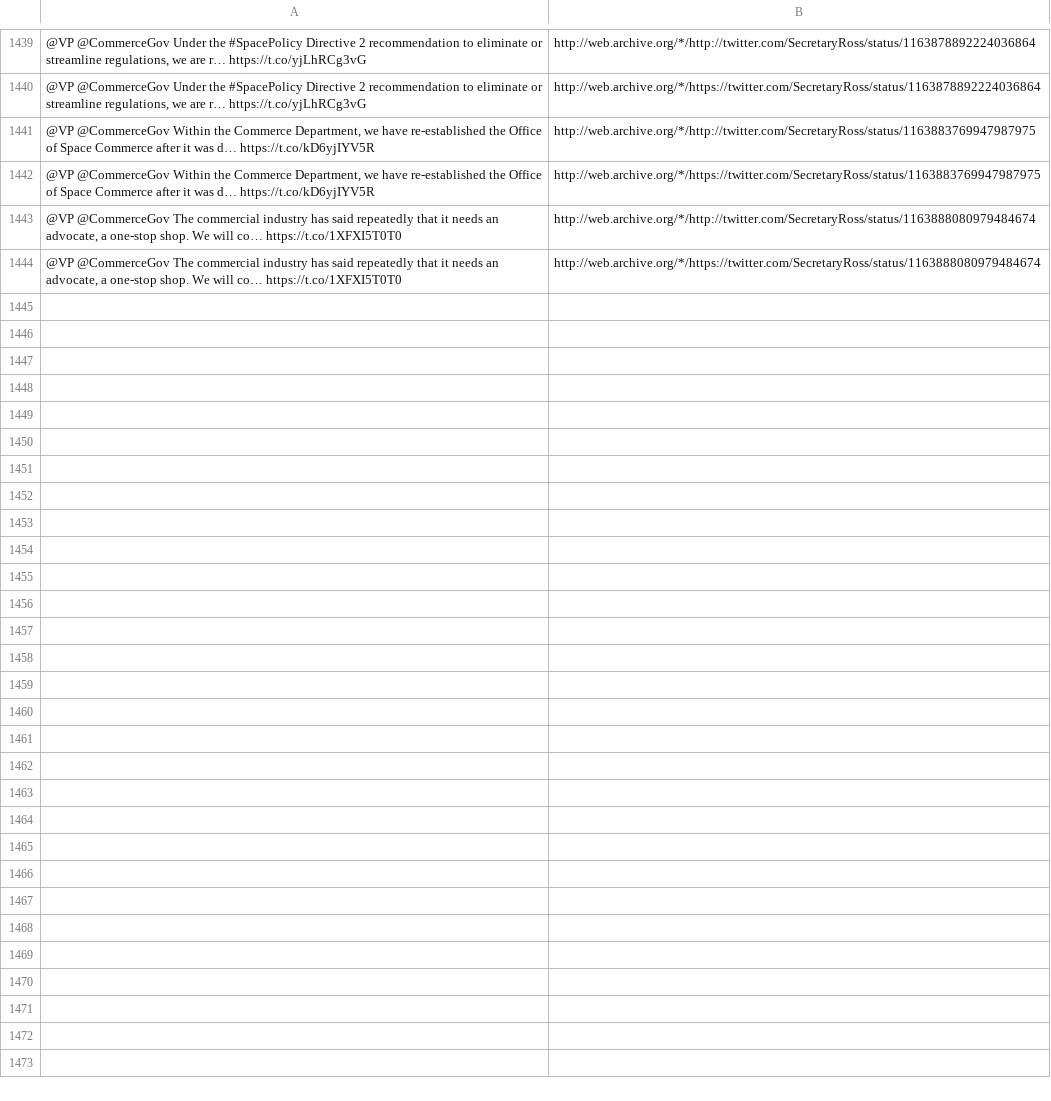
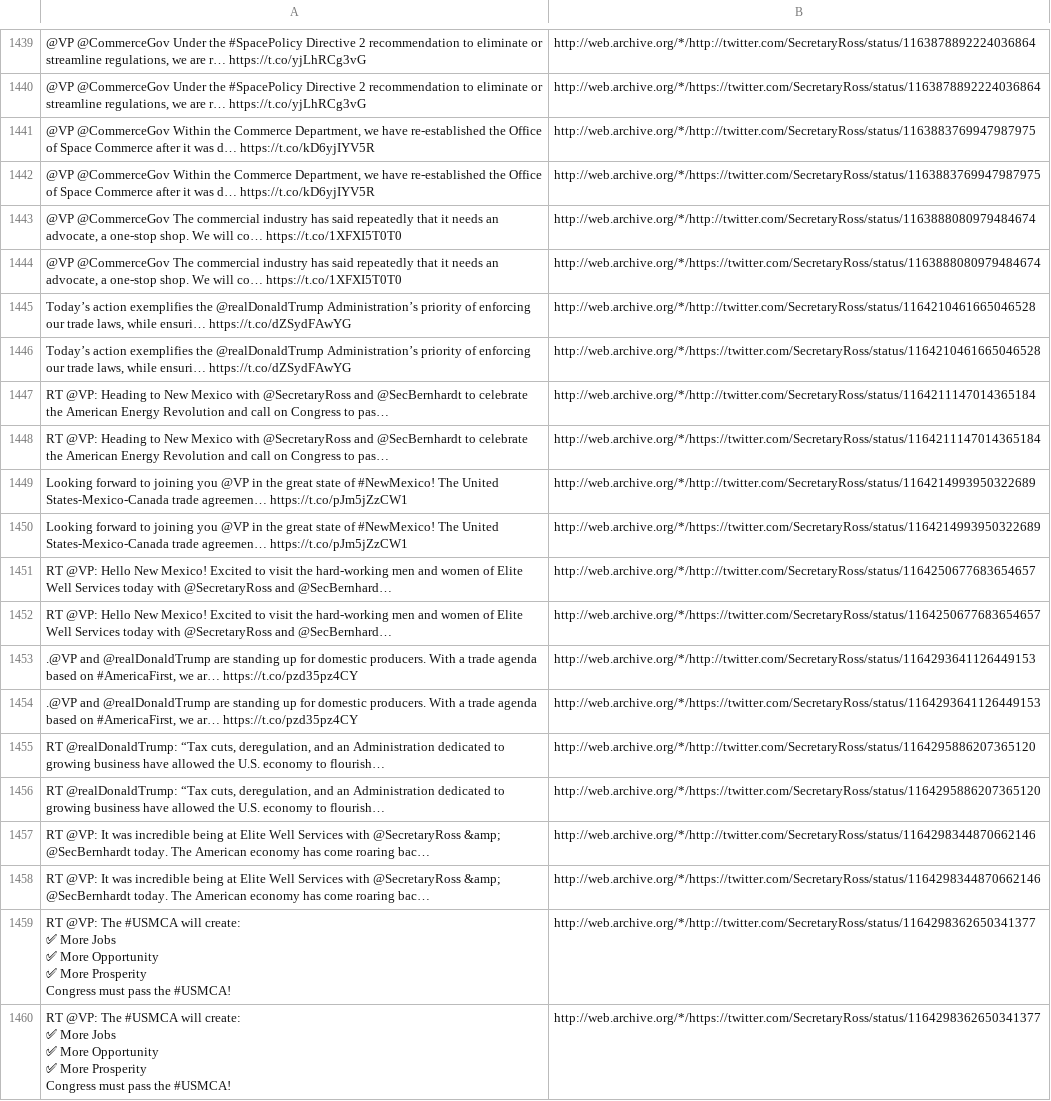
Before and after one commit to patrick-brian-mooney/archive-junta, a CSV file: data/archive_SecretaryRoss.csv, drawn as a sheet; only a part is shown, gaps mark what is left out; ↵ is a line break in a cell; the diff names each change by its address in the sheet, - before the commit and + after, or states it on an @@ line.

```diff
--- a/data/archive_SecretaryRoss.csv
+++ b/data/archive_SecretaryRoss.csv
+row 1445: Today’s action exemplifies the @realDonaldTrump Administration’s priority of enforcing our trade laws, while ensuri… https://t.co/dZSydFAwYG | http://web.archive.org/*/http://twitter.com/SecretaryRoss/status/1164210461665046528
+row 1446: Today’s action exemplifies the @realDonaldTrump Administration’s priority of enforcing our trade laws, while ensuri… https://t.co/dZSydFAwYG | http://web.archive.org/*/https://twitter.com/SecretaryRoss/status/1164210461665046528
+row 1447: RT @VP: Heading to New Mexico with @SecretaryRoss and @SecBernhardt to celebrate the American Energy Revolution and call on Congress to pas… | http://web.archive.org/*/http://twitter.com/SecretaryRoss/status/1164211147014365184
+row 1448: RT @VP: Heading to New Mexico with @SecretaryRoss and @SecBernhardt to celebrate the American Energy Revolution and call on Congress to pas… | http://web.archive.org/*/https://twitter.com/SecretaryRoss/status/1164211147014365184
+row 1449: Looking forward to joining you @VP in the great state of #NewMexico! The United States-Mexico-Canada trade agreemen… https://t.co/pJm5jZzCW1 | http://web.archive.org/*/http://twitter.com/SecretaryRoss/status/1164214993950322689
+row 1450: Looking forward to joining you @VP in the great state of #NewMexico! The United States-Mexico-Canada trade agreemen… https://t.co/pJm5jZzCW1 | http://web.archive.org/*/https://twitter.com/SecretaryRoss/status/1164214993950322689
+row 1451: RT @VP: Hello New Mexico! Excited to visit the hard-working men and women of Elite Well Services today with @SecretaryRoss and @SecBernhard… | http://web.archive.org/*/http://twitter.com/SecretaryRoss/status/1164250677683654657
+row 1452: RT @VP: Hello New Mexico! Excited to visit the hard-working men and women of Elite Well Services today with @SecretaryRoss and @SecBernhard… | http://web.archive.org/*/https://twitter.com/SecretaryRoss/status/1164250677683654657
+row 1453: .@VP and @realDonaldTrump are standing up for domestic producers. With a trade agenda based on #AmericaFirst, we ar… https://t.co/pzd35pz4CY | http://web.archive.org/*/http://twitter.com/SecretaryRoss/status/1164293641126449153
+row 1454: .@VP and @realDonaldTrump are standing up for domestic producers. With a trade agenda based on #AmericaFirst, we ar… https://t.co/pzd35pz4CY | http://web.archive.org/*/https://twitter.com/SecretaryRoss/status/1164293641126449153
+row 1455: RT @realDonaldTrump: “Tax cuts, deregulation, and an Administration dedicated to growing business have allowed the U.S. economy to flourish… | http://web.archive.org/*/http://twitter.com/SecretaryRoss/status/1164295886207365120
+row 1456: RT @realDonaldTrump: “Tax cuts, deregulation, and an Administration dedicated to growing business have allowed the U.S. economy to flourish… | http://web.archive.org/*/https://twitter.com/SecretaryRoss/status/1164295886207365120
+row 1457: RT @VP: It was incredible being at Elite Well Services with @SecretaryRoss &amp; @SecBernhardt today. The American economy has come roaring bac… | http://web.archive.org/*/http://twitter.com/SecretaryRoss/status/1164298344870662146
+row 1458: RT @VP: It was incredible being at Elite Well Services with @SecretaryRoss &amp; @SecBernhardt today. The American economy has come roaring bac… | http://web.archive.org/*/https://twitter.com/SecretaryRoss/status/1164298344870662146
+row 1459: RT @VP: The #USMCA will create: ↵ ✅ More Jobs ↵ ✅ More Opportunity ↵ ✅ More Prosperity ↵ Congress must pass the #USMCA! | http://web.archive.org/*/http://twitter.com/SecretaryRoss/status/1164298362650341377
+row 1460: RT @VP: The #USMCA will create: ↵ ✅ More Jobs ↵ ✅ More Opportunity ↵ ✅ More Prosperity ↵ Congress must pass the #USMCA! | http://web.archive.org/*/https://twitter.com/SecretaryRoss/status/1164298362650341377
```
Also changed, not shown: data/archive_BetsyDeVosED.csv, data/archive_DepSecHargan.csv, 20 other files.
